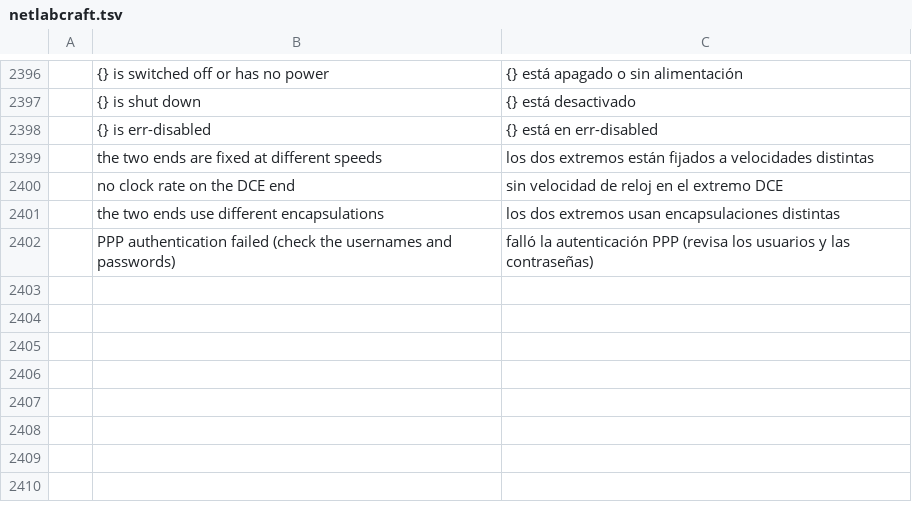
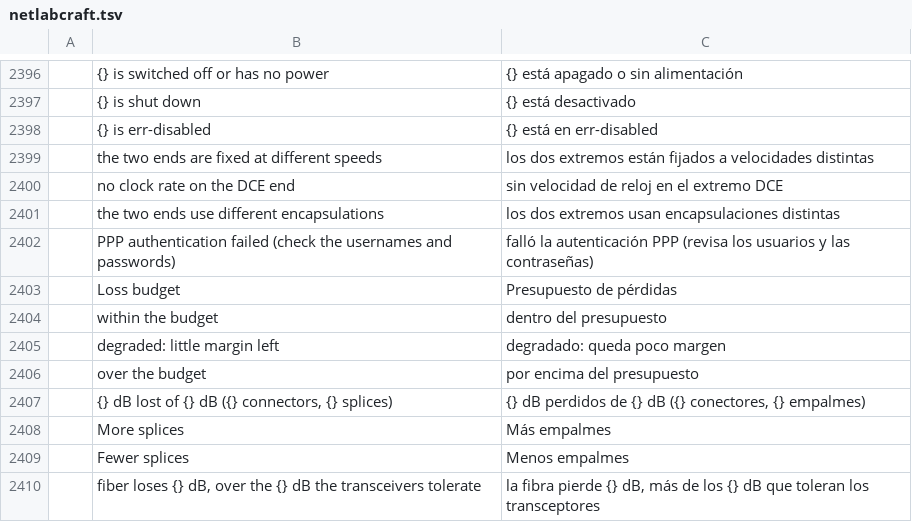
Before and after one commit to ayozetr/netlabcraft, a TSV file: locales/es/netlabcraft.tsv, drawn as a sheet; only a part is shown, gaps mark what is left out; the diff names each change by its address in the sheet, - before the commit and + after, or states it on an @@ line.

Commit message:
Fiber splices, the loss budget in the cable window, and docs

```diff
--- a/locales/es/netlabcraft.tsv
+++ b/locales/es/netlabcraft.tsv
+row 2403:  | Loss budget | Presupuesto de pérdidas
+row 2404:  | within the budget | dentro del presupuesto
+row 2405:  | degraded: little margin left | degradado: queda poco margen
+row 2406:  | over the budget | por encima del presupuesto
+row 2407:  | {} dB lost of {} dB ({} connectors, {} splices) | {} dB perdidos de {} dB ({} conectores, {} empalmes)
+row 2408:  | More splices | Más empalmes
+row 2409:  | Fewer splices | Menos empalmes
+row 2410:  | fiber loses {} dB, over the {} dB the transceivers tolerate | la fibra pierde {} dB, más de los {} dB que toleran los transceptores
```
Also changed, not shown: locales/de/netlabcraft.tsv, locales/fr/netlabcraft.tsv, 14 other files.
